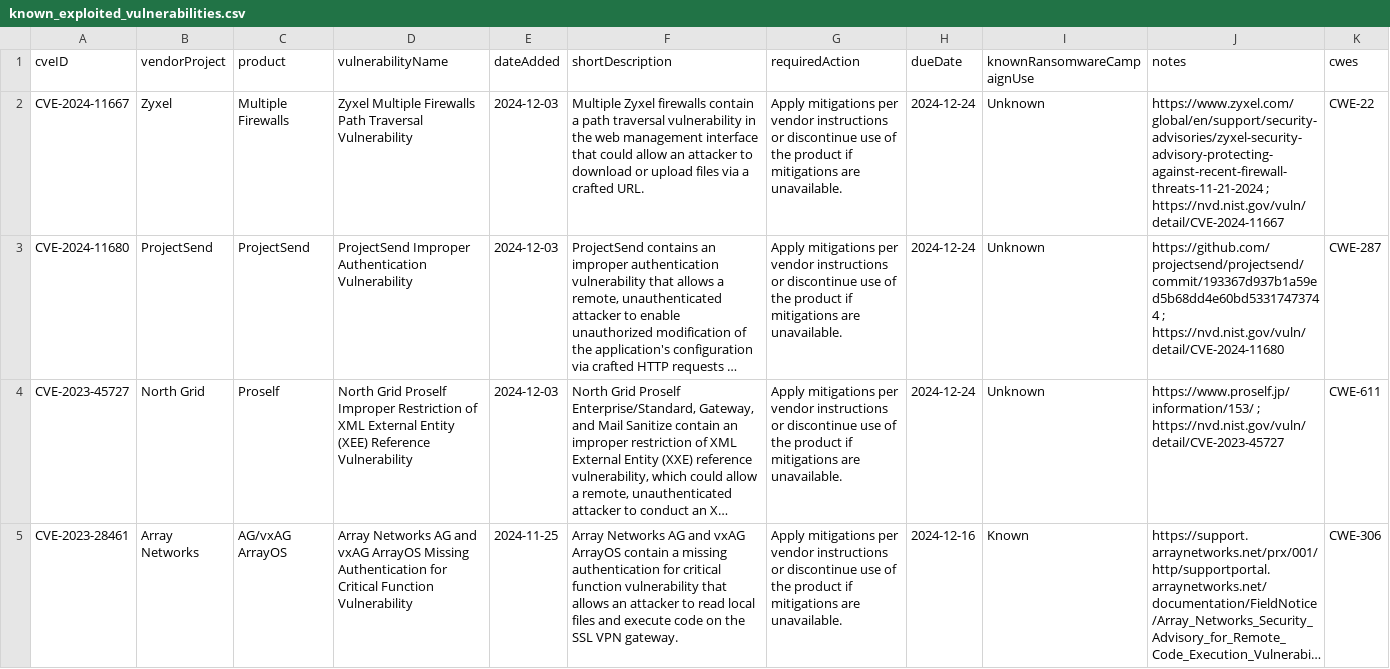
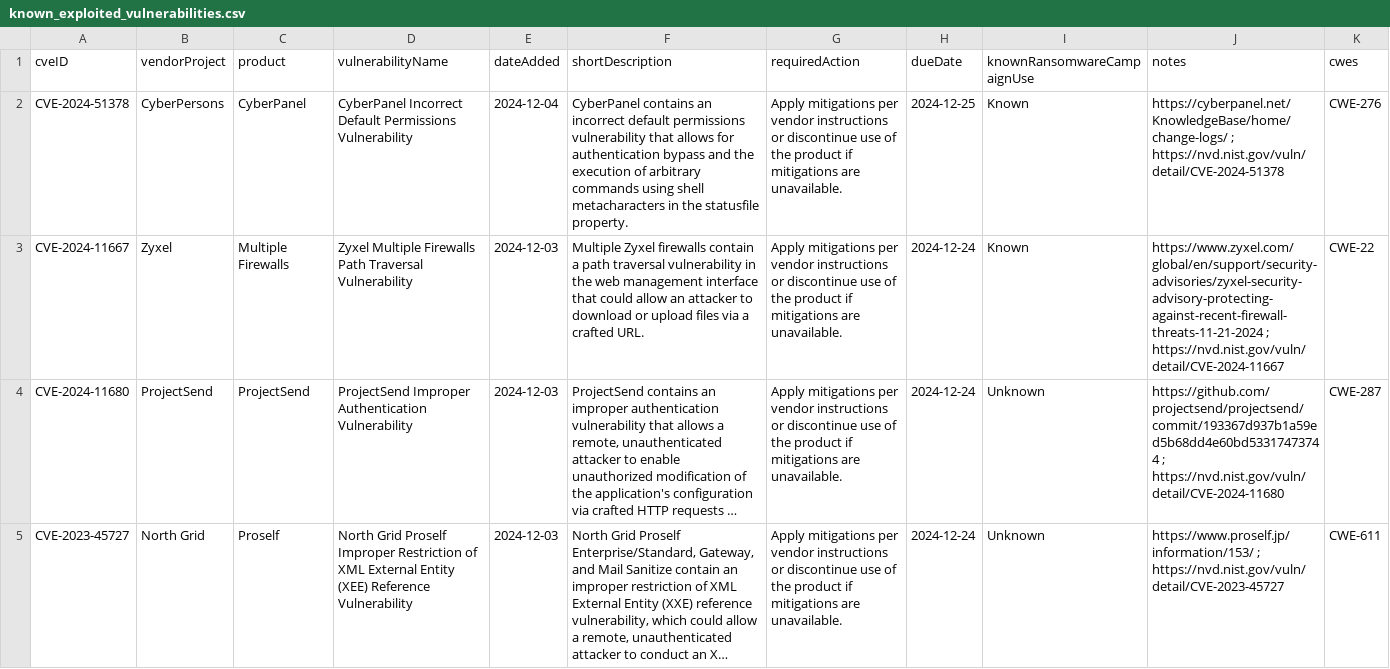
Before and after one commit to balgan/cveanalysis, a CSV file: cisa_data/known_exploited_vulnerabilities.csv, drawn as a sheet; only a part is shown; the shorter side is filled out with more unchanged rows; long unchanged cells end in …; addresses are those after the commit; the diff names each change by its address in the sheet, - before the commit and + after, or states it on an @@ line.

```diff
--- a/cisa_data/known_exploited_vulnerabilities.csv
+++ b/cisa_data/known_exploited_vulnerabilities.csv
+row 2: CVE-2024-51378 | CyberPersons | CyberPanel | CyberPanel Incorrect Default Permissions Vulnerability | 2024-12-04 | CyberPanel contains an incorrect default permissions vulnerability that allows for authentication bypass and the execution of arbitrary commands using shell metacharacters in the statusfile property. | Apply mitigations per vendor instructions or discontinue use of the product if mitigations are unavailable. | 2024-12-25 | Known | https://cyberpanel.net/KnowledgeBase/home/change-logs/ ; https://nvd.nist.gov/vuln/detail/CVE-2024-51378 | CWE-276
-I3 (knownRansomwareCampaignUse): Unknown
+I3 (knownRansomwareCampaignUse): Known
```
Also changed, not shown: 10 other files.
